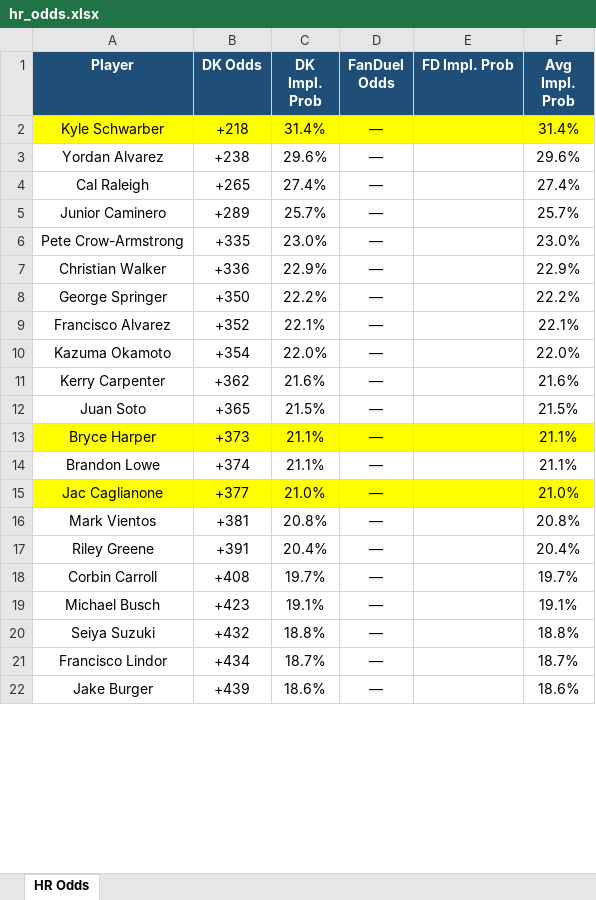
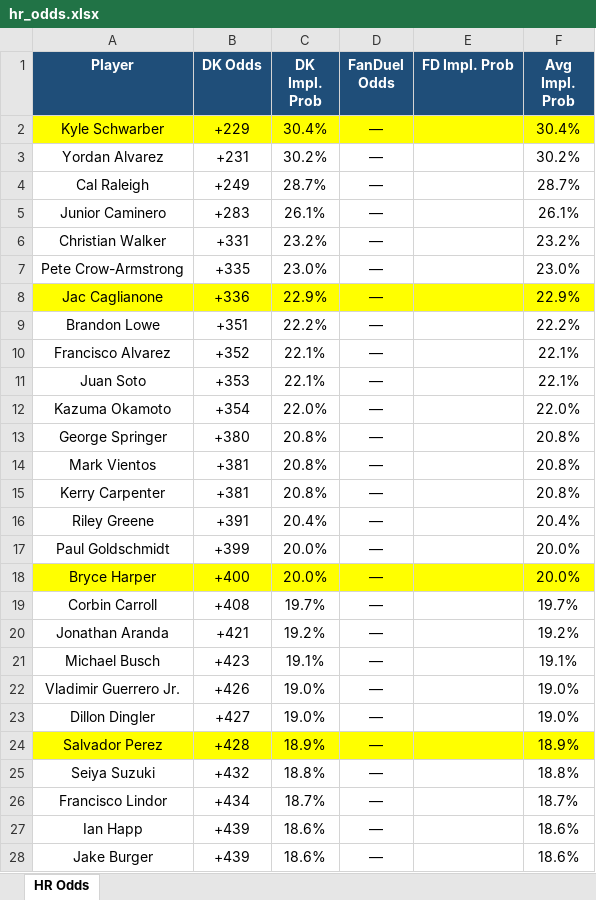
Before and after one commit to kornbergercharles-prog/HR-Odds-Scraper, an Excel workbook: hr_odds.xlsx, sheet HR Odds, drawn as a sheet; only a part is shown; values as stored, in another font and other column widths than the file's, no borders; removed rows and columns are numbered as before the commit, all else as after; the diff covers the shown part only; the diff names each change by its address in the sheet, - before the commit and + after, or states it on an @@ line.

```diff
--- a/hr_odds.xlsx (sheet HR Odds)
+++ b/hr_odds.xlsx (sheet HR Odds)
-B2 (DK Odds): +218
+B2 (DK Odds): +229
-C2 (DK Impl. Prob): 31.4%
+C2 (DK Impl. Prob): 30.4%
-F2 (Avg Impl. Prob): 31.4%
+F2 (Avg Impl. Prob): 30.4%
-B3 (DK Odds): +238
+B3 (DK Odds): +231
-C3 (DK Impl. Prob): 29.6%
+C3 (DK Impl. Prob): 30.2%
-F3 (Avg Impl. Prob): 29.6%
+F3 (Avg Impl. Prob): 30.2%
-B4 (DK Odds): +265
+B4 (DK Odds): +249
-C4 (DK Impl. Prob): 27.4%
+C4 (DK Impl. Prob): 28.7%
-F4 (Avg Impl. Prob): 27.4%
+F4 (Avg Impl. Prob): 28.7%
-B5 (DK Odds): +289
+B5 (DK Odds): +283
-C5 (DK Impl. Prob): 25.7%
+C5 (DK Impl. Prob): 26.1%
-F5 (Avg Impl. Prob): 25.7%
+F5 (Avg Impl. Prob): 26.1%
+row 6: Christian Walker | +331 | 23.2% | — |  | 23.2%
-A8 (Player): Christian Walker
+A8 (Player): Jac Caglianone
-A8:F8 fill: none
+A8:F8 fill: #FFFF00
-A9 (Player): George Springer
+A9 (Player): Brandon Lowe
-B9 (DK Odds): +350
+B9 (DK Odds): +351
+row 11: Juan Soto | +353 | 22.1% | — |  | 22.1%
-row 11: Kerry Carpenter | +362 | 21.6% | — |  | 21.6%
-row 12: Juan Soto | +365 | 21.5% | — |  | 21.5%
-row 13: Bryce Harper | +373 | 21.1% | — |  | 21.1%
-row 14: Brandon Lowe | +374 | 21.1% | — |  | 21.1%
-row 15: Jac Caglianone | +377 | 21.0% | — |  | 21.0%
+row 13: George Springer | +380 | 20.8% | — |  | 20.8%
+row 15: Kerry Carpenter | +381 | 20.8% | — |  | 20.8%
+row 17: Paul Goldschmidt | +399 | 20.0% | — |  | 20.0%
+row 18: Bryce Harper | +400 | 20.0% | — |  | 20.0%
+row 20: Jonathan Aranda | +421 | 19.2% | — |  | 19.2%
+row 22: Vladimir Guerrero Jr. | +426 | 19.0% | — |  | 19.0%
+row 23: Dillon Dingler | +427 | 19.0% | — |  | 19.0%
+row 24: Salvador Perez | +428 | 18.9% | — |  | 18.9%
+row 27: Ian Happ | +439 | 18.6% | — |  | 18.6%
```
Also changed, not shown: 57 added rows, 62 removed rows, 4 moved rows, 69 edited cells and cell formats elsewhere in this sheet, 1 other file.
